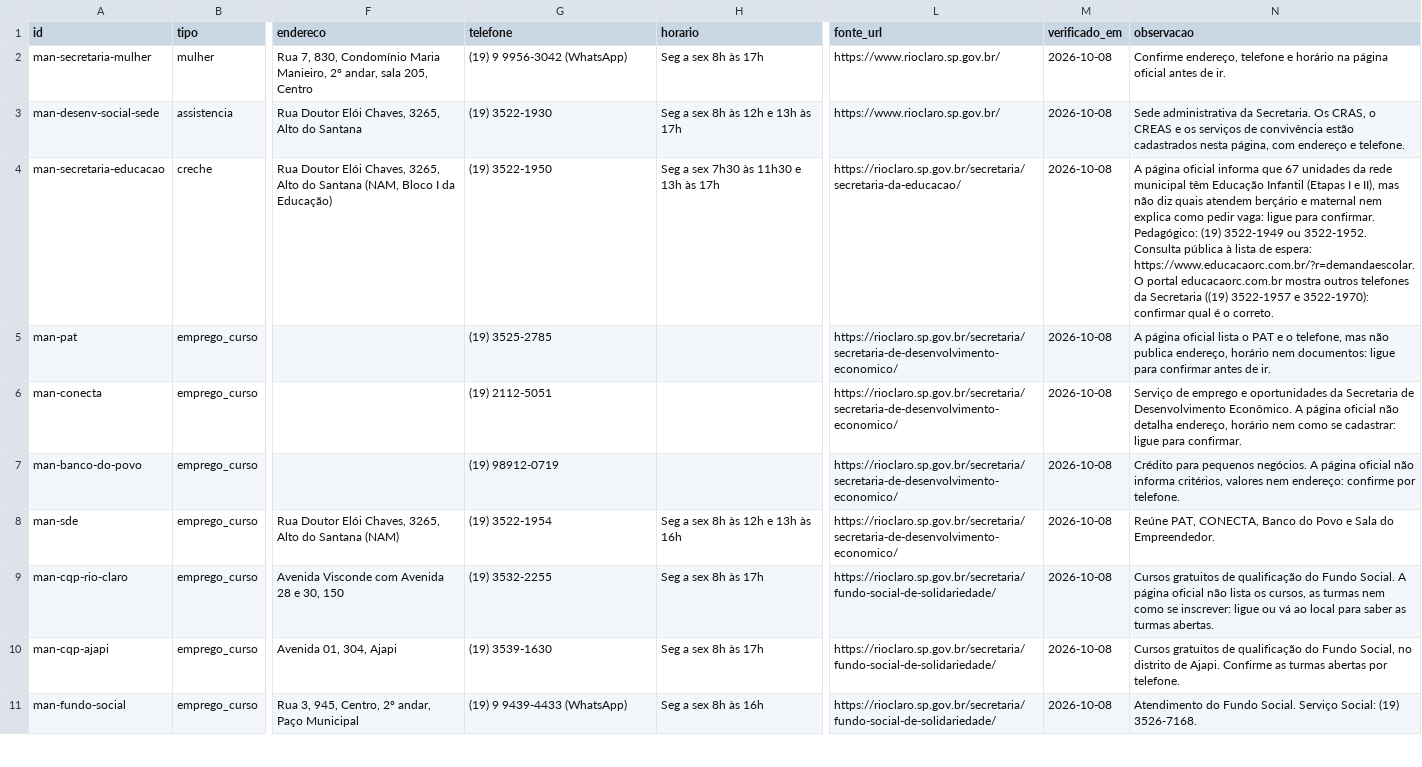
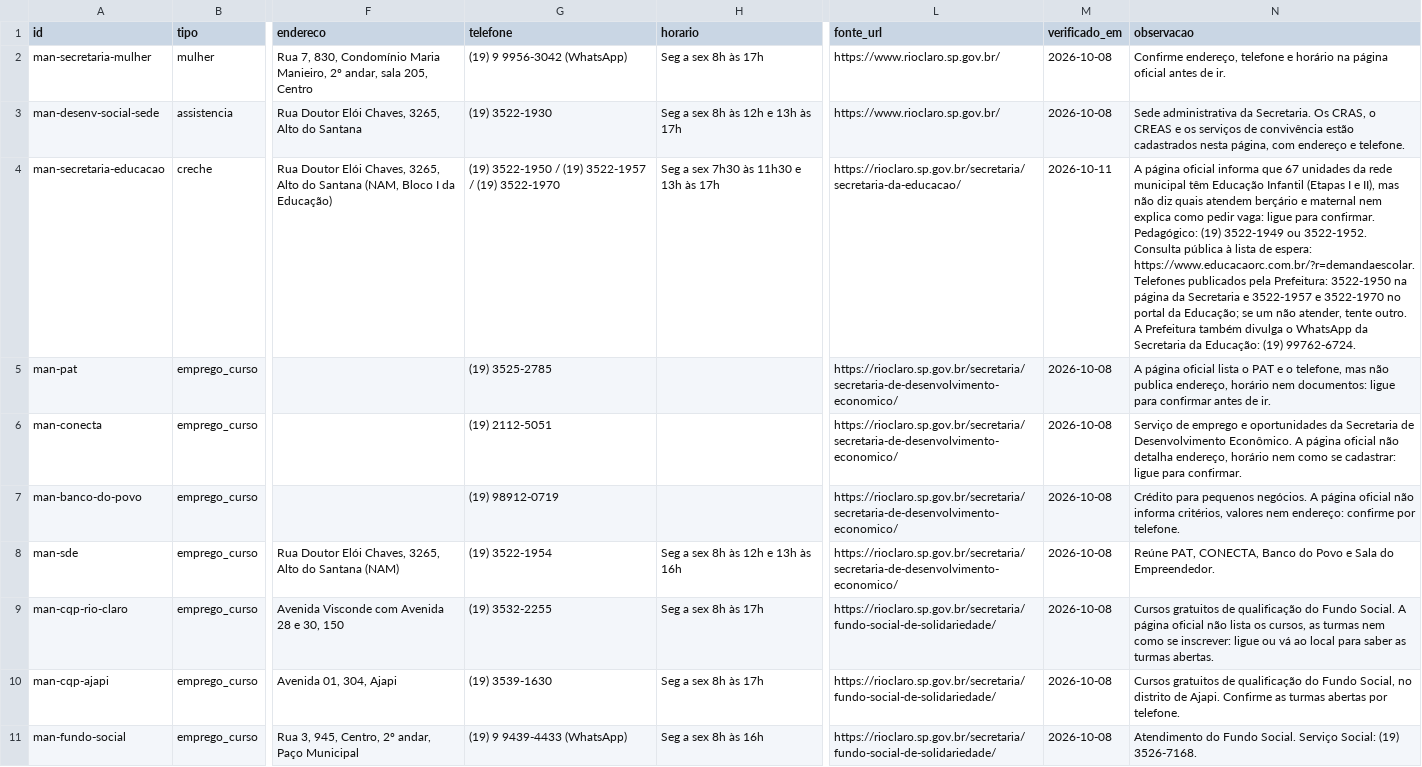
Before and after one commit to vladimirsejas/MISM3, a CSV file: catalogo/servicos_manuais.csv, drawn as a sheet; only a part is shown, gaps mark what is left out; the diff names each change by its address in the sheet, - before the commit and + after, or states it on an @@ line.

```diff
--- a/catalogo/servicos_manuais.csv
+++ b/catalogo/servicos_manuais.csv
-G4 (telefone): (19) 3522-1950
+G4 (telefone): (19) 3522-1950 / (19) 3522-1957 / (19) 3522-1970
-M4 (verificado_em): 2026-10-08
+M4 (verificado_em): 2026-10-11
-N4 (observacao): …espera: https://www.educacaorc.com.br/?r=demandaescolar. O portal educacaorc.com.br mostra outros telefones da Secretaria ((19) 3522-1957 e 3522-1970): confirmar qual é o correto.
+N4 (observacao): …espera: https://www.educacaorc.com.br/?r=demandaescolar. Telefones publicados pela Prefeitura: 3522-1950 na página da Secretaria e 3522-1957 e 3522-1970 no portal da Educação; se um não atender, tente outro. A Prefeitura também divulga o WhatsApp da Secretaria da Educação: (19) 99762-6724.
```
Also changed, not shown: 4 other files.
